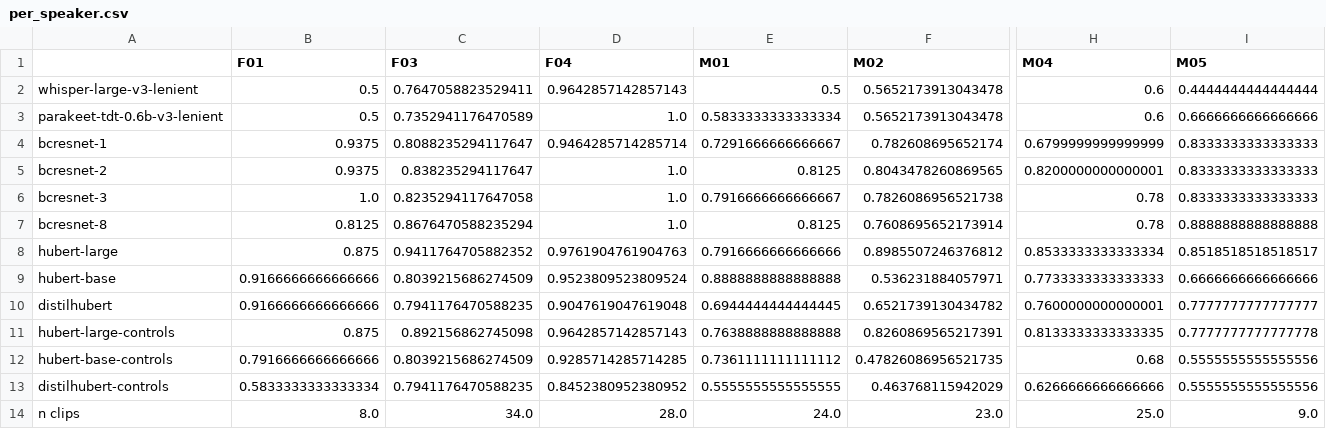
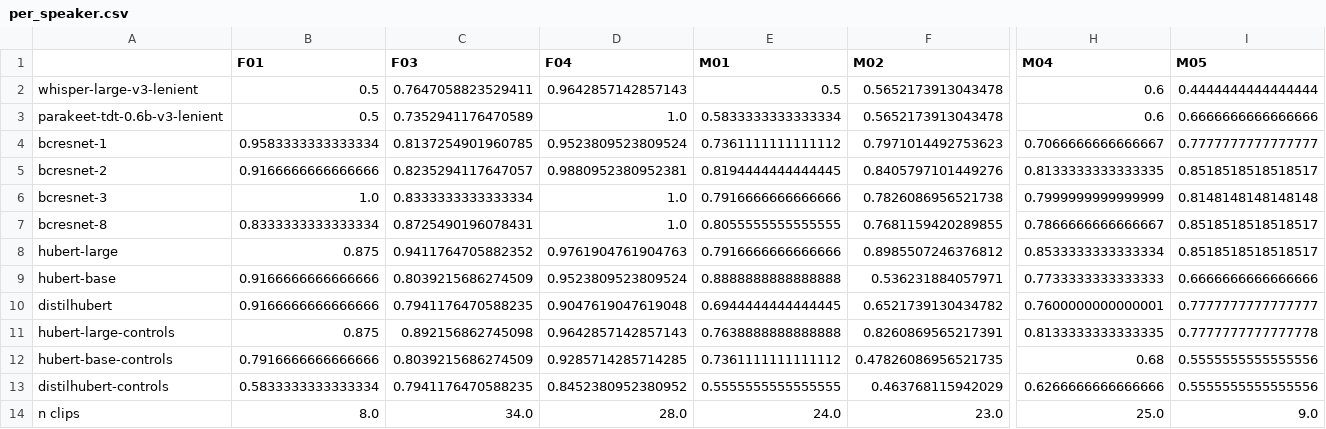
Before and after one commit to FYC23/dysarthric-voice-command-classifier, a CSV file: outputs/results/per_speaker.csv, drawn as a sheet; only a part is shown, gaps mark what is left out; the diff covers the shown part only; the diff names each change by its address in the sheet, - before the commit and + after, or states it on an @@ line.

```diff
--- a/outputs/results/per_speaker.csv
+++ b/outputs/results/per_speaker.csv
-B4 (F01): 0.9375
+B4 (F01): 0.9583333333333334
-C4 (F03): 0.8088235294117647
+C4 (F03): 0.8137254901960785
-D4 (F04): 0.9464285714285714
+D4 (F04): 0.9523809523809524
-E4 (M01): 0.7291666666666667
+E4 (M01): 0.7361111111111112
-F4 (M02): 0.782608695652174
+F4 (M02): 0.7971014492753623
-H4 (M04): 0.6799999999999999
+H4 (M04): 0.7066666666666667
-I4 (M05): 0.8333333333333333
+I4 (M05): 0.7777777777777777
-B5 (F01): 0.9375
+B5 (F01): 0.9166666666666666
-C5 (F03): 0.838235294117647
+C5 (F03): 0.8235294117647057
-D5 (F04): 1.0
+D5 (F04): 0.9880952380952381
-E5 (M01): 0.8125
+E5 (M01): 0.8194444444444445
-F5 (M02): 0.8043478260869565
+F5 (M02): 0.8405797101449276
-H5 (M04): 0.8200000000000001
+H5 (M04): 0.8133333333333335
-I5 (M05): 0.8333333333333333
+I5 (M05): 0.8518518518518517
-C6 (F03): 0.8235294117647058
+C6 (F03): 0.8333333333333334
-E6 (M01): 0.7916666666666667
+E6 (M01): 0.7916666666666666
-H6 (M04): 0.78
+H6 (M04): 0.7999999999999999
-I6 (M05): 0.8333333333333333
+I6 (M05): 0.8148148148148148
-B7 (F01): 0.8125
+B7 (F01): 0.8333333333333334
-C7 (F03): 0.8676470588235294
+C7 (F03): 0.8725490196078431
-E7 (M01): 0.8125
+E7 (M01): 0.8055555555555555
-F7 (M02): 0.7608695652173914
+F7 (M02): 0.7681159420289855
-H7 (M04): 0.78
+H7 (M04): 0.7866666666666667
-I7 (M05): 0.8888888888888888
+I7 (M05): 0.8518518518518517
```
Also changed, not shown: 1 edited cell elsewhere in this file, outputs/results/comparisons.csv, outputs/results/head-mic/comparisons.csv, 22 other files.
